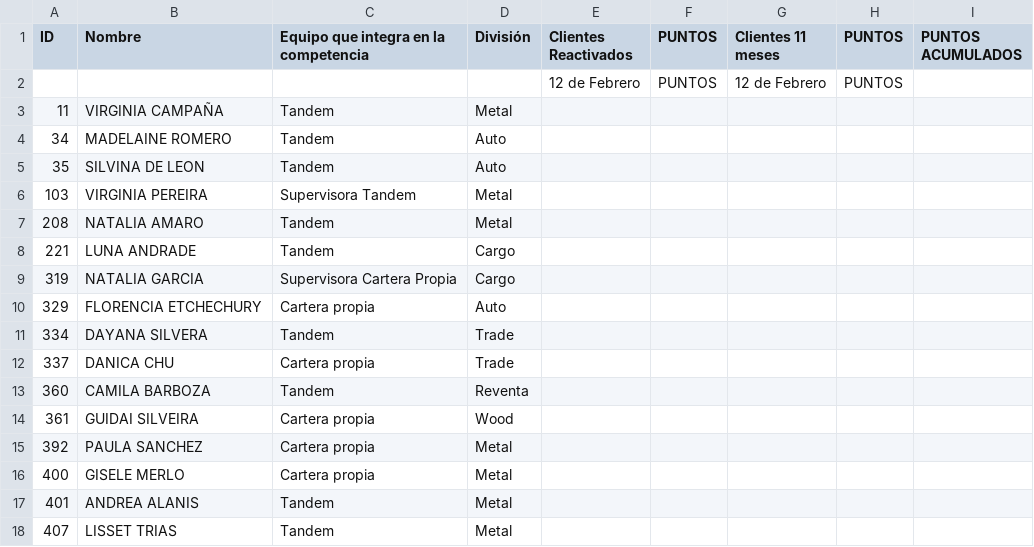
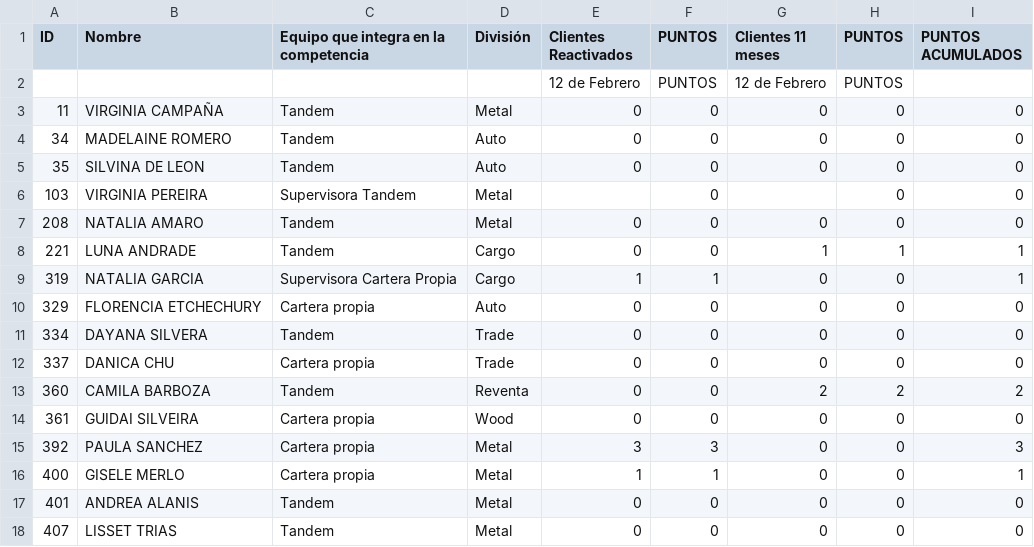
Before and after one commit to marketing-proyects/Reacti-Salvation-Days, a CSV file: Datos.csv, drawn as a sheet; only a part is shown; the diff covers the shown part only.

Commit message:
Add files via upload

```diff
--- a/Datos.csv
+++ b/Datos.csv
@@ -2,17 +2,17 @@ ID;Nombre;Equipo que integra en la competencia;División;Clientes Reactivados;PU
 ;;;;12 de Febrero;PUNTOS;12 de Febrero;PUNTOS;
-11;VIRGINIA CAMPAÑA;Tandem;Metal;;;;;
-34;MADELAINE ROMERO;Tandem;Auto;;;;;
-35;SILVINA DE LEON;Tandem;Auto;;;;;
-103;VIRGINIA PEREIRA;Supervisora Tandem;Metal;;;;;
-208;NATALIA AMARO;Tandem;Metal;;;;;
-221;LUNA ANDRADE;Tandem;Cargo;;;;;
-319;NATALIA GARCIA;Supervisora Cartera Propia;Cargo;;;;;
-329;FLORENCIA ETCHECHURY;Cartera propia;Auto;;;;;
-334;DAYANA SILVERA;Tandem;Trade;;;;;
-337;DANICA CHU;Cartera propia;Trade;;;;;
-360;CAMILA BARBOZA;Tandem;Reventa;;;;;
-361;GUIDAI SILVEIRA ;Cartera propia;Wood;;;;;
-392;PAULA SANCHEZ ;Cartera propia ;Metal ;;;;;
-400;GISELE MERLO ;Cartera propia ;Metal;;;;;
-401;ANDREA ALANIS ;Tandem;Metal;;;;;
-407;LISSET TRIAS;Tandem;Metal;;;;;
+11;VIRGINIA CAMPAÑA;Tandem;Metal;0;0;0;0;0
+34;MADELAINE ROMERO;Tandem;Auto;0;0;0;0;0
+35;SILVINA DE LEON;Tandem;Auto;0;0;0;0;0
+103;VIRGINIA PEREIRA;Supervisora Tandem;Metal;;0;;0;0
+208;NATALIA AMARO;Tandem;Metal;0;0;0;0;0
+221;LUNA ANDRADE;Tandem;Cargo;0;0;1;1;1
+319;NATALIA GARCIA;Supervisora Cartera Propia;Cargo;1;1;0;0;1
+329;FLORENCIA ETCHECHURY;Cartera propia;Auto;0;0;0;0;0
+334;DAYANA SILVERA;Tandem;Trade;0;0;0;0;0
+337;DANICA CHU;Cartera propia;Trade;0;0;0;0;0
+360;CAMILA BARBOZA;Tandem;Reventa;0;0;2;2;2
+361;GUIDAI SILVEIRA ;Cartera propia;Wood;0;0;0;0;0
+392;PAULA SANCHEZ ;Cartera propia ;Metal ;3;3;0;0;3
+400;GISELE MERLO ;Cartera propia ;Metal;1;1;0;0;1
+401;ANDREA ALANIS ;Tandem;Metal;0;0;0;0;0
+407;LISSET TRIAS;Tandem;Metal;0;0;0;0;0
```
Also changed, not shown: 1 added row and 10 edited cells elsewhere in this file.
